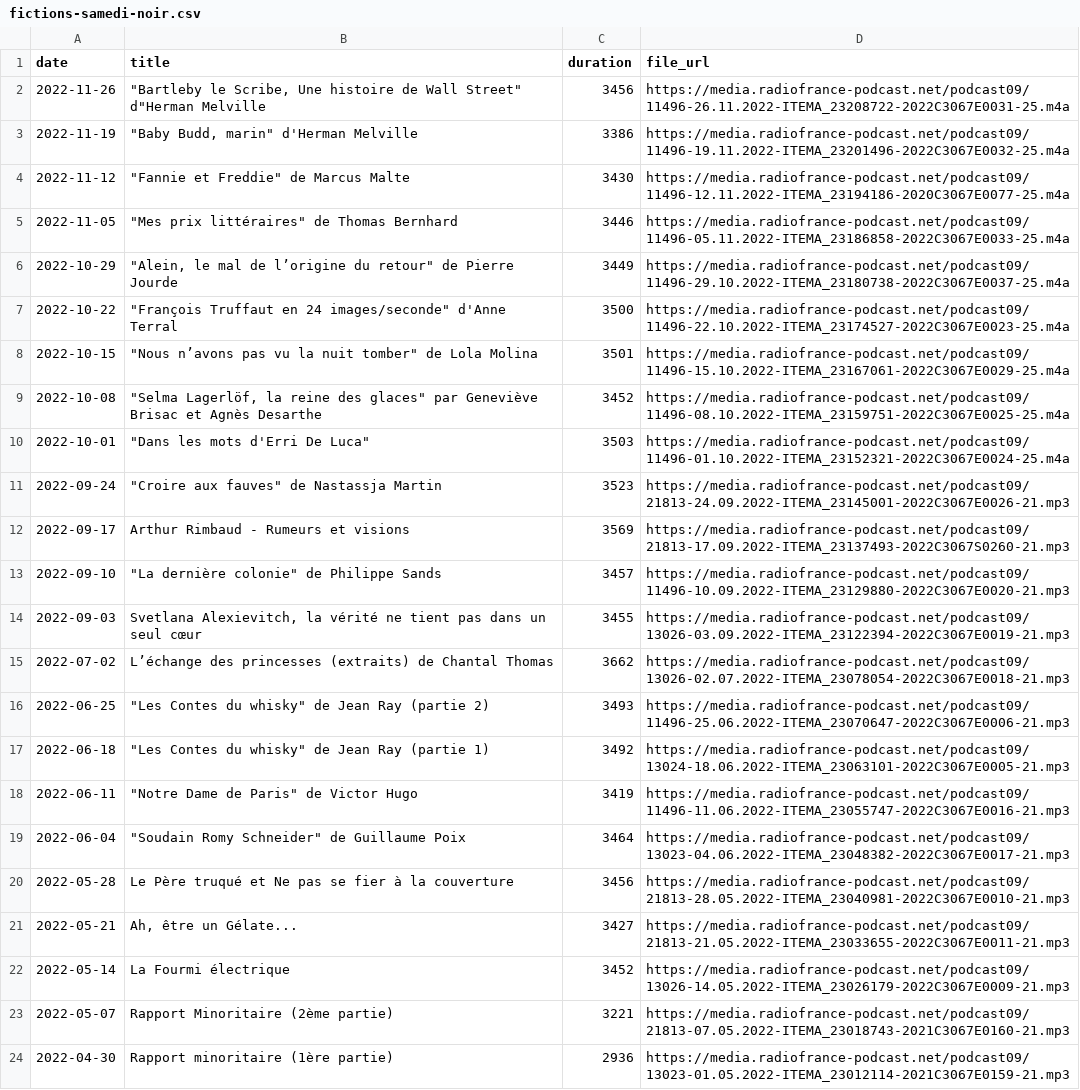
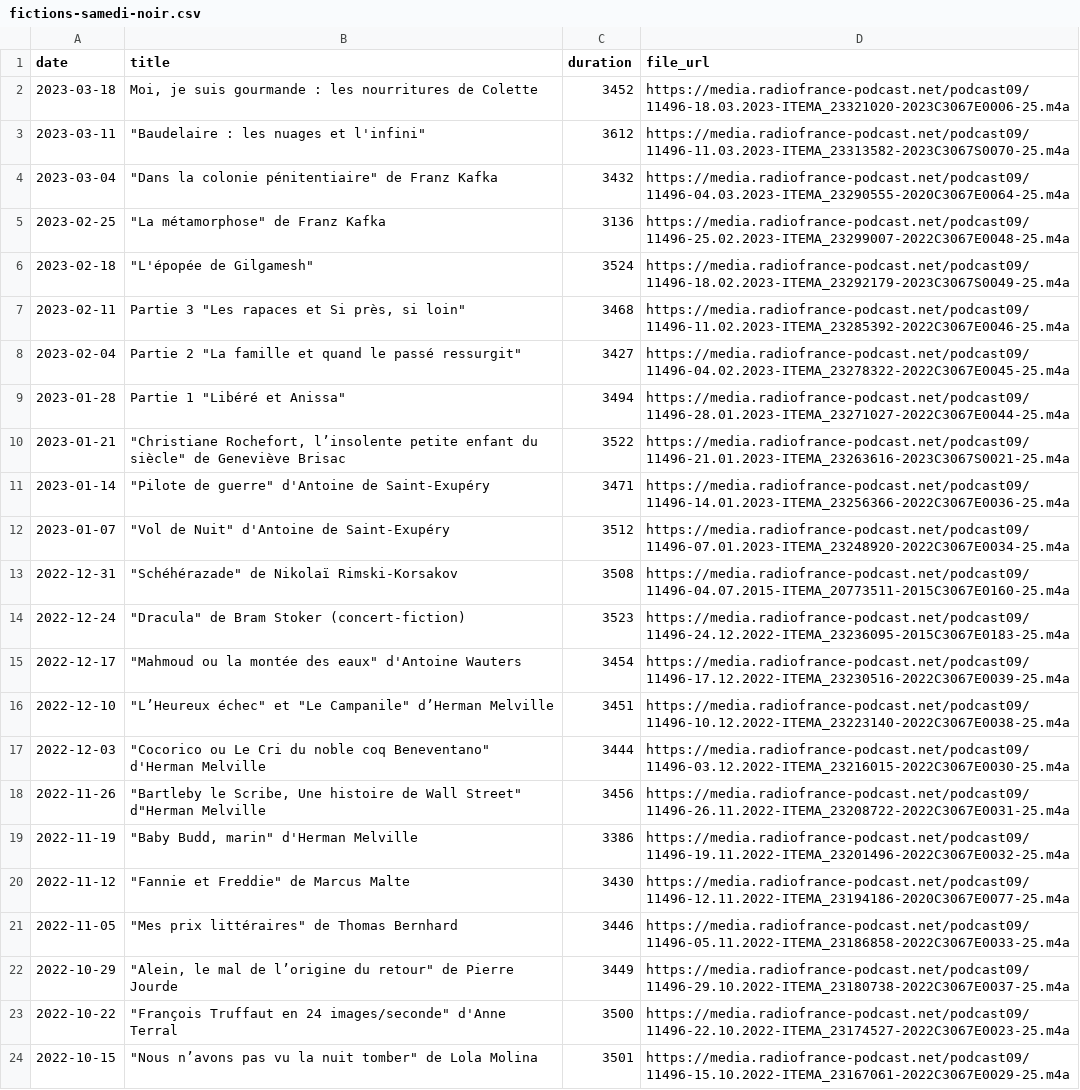
Before and after one commit to ahasverus/franceinter, a CSV file: inst/csv/fictions-samedi-noir.csv, drawn as a sheet; only a part is shown; the shorter side is filled out with more unchanged rows.

```diff
--- a/inst/csv/fictions-samedi-noir.csv
+++ b/inst/csv/fictions-samedi-noir.csv
@@ -1,2 +1,18 @@
 "date";"title";"duration";"file_url"
+"2023-03-18";"Moi, je suis gourmande : les nourritures de Colette";3452;"https://media.radiofrance-podcast.net/podcast09/11496-18.03.2023-ITEMA_23321020-2023C3067E0006-25.m4a"
+"2023-03-11";"""Baudelaire : les nuages et l'infini""";3612;"https://media.radiofrance-podcast.net/podcast09/11496-11.03.2023-ITEMA_23313582-2023C3067S0070-25.m4a"
+"2023-03-04";"""Dans la colonie pénitentiaire"" de Franz Kafka";3432;"https://media.radiofrance-podcast.net/podcast09/11496-04.03.2023-ITEMA_23290555-2020C3067E0064-25.m4a"
+"2023-02-25";"""La métamorphose"" de Franz Kafka";3136;"https://media.radiofrance-podcast.net/podcast09/11496-25.02.2023-ITEMA_23299007-2022C3067E0048-25.m4a"
+"2023-02-18";"""L'épopée de Gilgamesh"" ";3524;"https://media.radiofrance-podcast.net/podcast09/11496-18.02.2023-ITEMA_23292179-2023C3067S0049-25.m4a"
+"2023-02-11";"Partie 3 ""Les rapaces et Si près, si loin""";3468;"https://media.radiofrance-podcast.net/podcast09/11496-11.02.2023-ITEMA_23285392-2022C3067E0046-25.m4a"
+"2023-02-04";"Partie 2 ""La famille et quand le passé ressurgit""";3427;"https://media.radiofrance-podcast.net/podcast09/11496-04.02.2023-ITEMA_23278322-2022C3067E0045-25.m4a"
+"2023-01-28";"Partie 1 ""Libéré et Anissa""";3494;"https://media.radiofrance-podcast.net/podcast09/11496-28.01.2023-ITEMA_23271027-2022C3067E0044-25.m4a"
+"2023-01-21";"""Christiane Rochefort, l’insolente petite enfant du siècle"" de Geneviève Brisac";3522;"https://media.radiofrance-podcast.net/podcast09/11496-21.01.2023-ITEMA_23263616-2023C3067S0021-25.m4a"
+"2023-01-14";"""Pilote de guerre"" d'Antoine de Saint-Exupéry";3471;"https://media.radiofrance-podcast.net/podcast09/11496-14.01.2023-ITEMA_23256366-2022C3067E0036-25.m4a"
+"2023-01-07";"""Vol de Nuit"" d'Antoine de Saint-Exupéry";3512;"https://media.radiofrance-podcast.net/podcast09/11496-07.01.2023-ITEMA_23248920-2022C3067E0034-25.m4a"
+"2022-12-31";"""Schéhérazade"" de Nikolaï Rimski-Korsakov";3508;"https://media.radiofrance-podcast.net/podcast09/11496-04.07.2015-ITEMA_20773511-2015C3067E0160-25.m4a"
+"2022-12-24";"""Dracula"" de Bram Stoker (concert-fiction)";3523;"https://media.radiofrance-podcast.net/podcast09/11496-24.12.2022-ITEMA_23236095-2015C3067E0183-25.m4a"
+"2022-12-17";"""Mahmoud ou la montée des eaux"" d'Antoine Wauters";3454;"https://media.radiofrance-podcast.net/podcast09/11496-17.12.2022-ITEMA_23230516-2022C3067E0039-25.m4a"
+"2022-12-10";"""L’Heureux échec"" et ""Le Campanile"" d’Herman Melville";3451;"https://media.radiofrance-podcast.net/podcast09/11496-10.12.2022-ITEMA_23223140-2022C3067E0038-25.m4a"
+"2022-12-03";"""Cocorico ou Le Cri du noble coq Beneventano"" d'Herman Melville";3444;"https://media.radiofrance-podcast.net/podcast09/11496-03.12.2022-ITEMA_23216015-2022C3067E0030-25.m4a"
 "2022-11-26";"""Bartleby le Scribe, Une histoire de Wall Street"" d""Herman Melville";3456;"https://media.radiofrance-podcast.net/podcast09/11496-26.11.2022-ITEMA_23208722-2022C3067E0031-25.m4a"
```
Also changed, not shown: inst/csv/carbone-14-le-magazine-de-l-archeologie.csv, inst/csv/la-chanson-de-frederic-fromet.csv, 35 other files.
